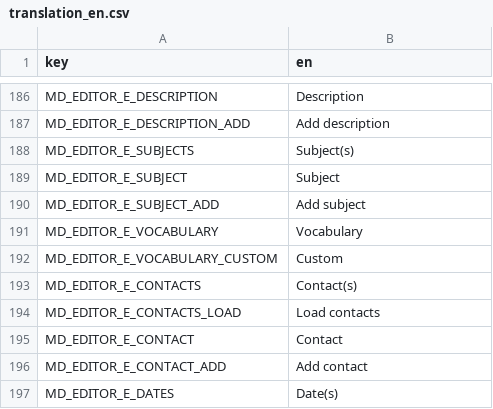
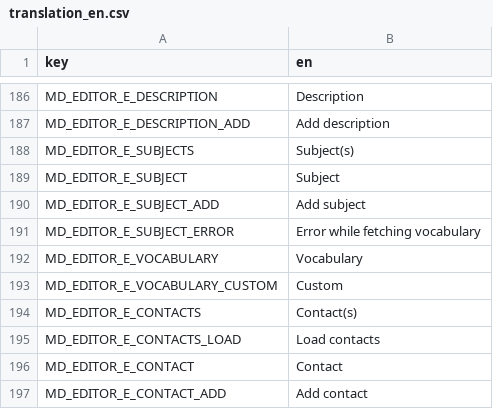
Before and after one commit to r-geoflow/geoflow-shiny, a CSV file: i18n/translation_en.csv, drawn as a sheet; only a part is shown, gaps mark what is left out; the shorter side is filled out with more unchanged rows; the diff names each change by its address in the sheet, - before the commit and + after, or states it on an @@ line.

```diff
--- a/i18n/translation_en.csv
+++ b/i18n/translation_en.csv
+row 191: MD_EDITOR_E_SUBJECT_ERROR | Error while fetching vocabulary
```
Also changed, not shown: i18n/translation_es.csv, i18n/translation_fr.csv, 6 other files.
